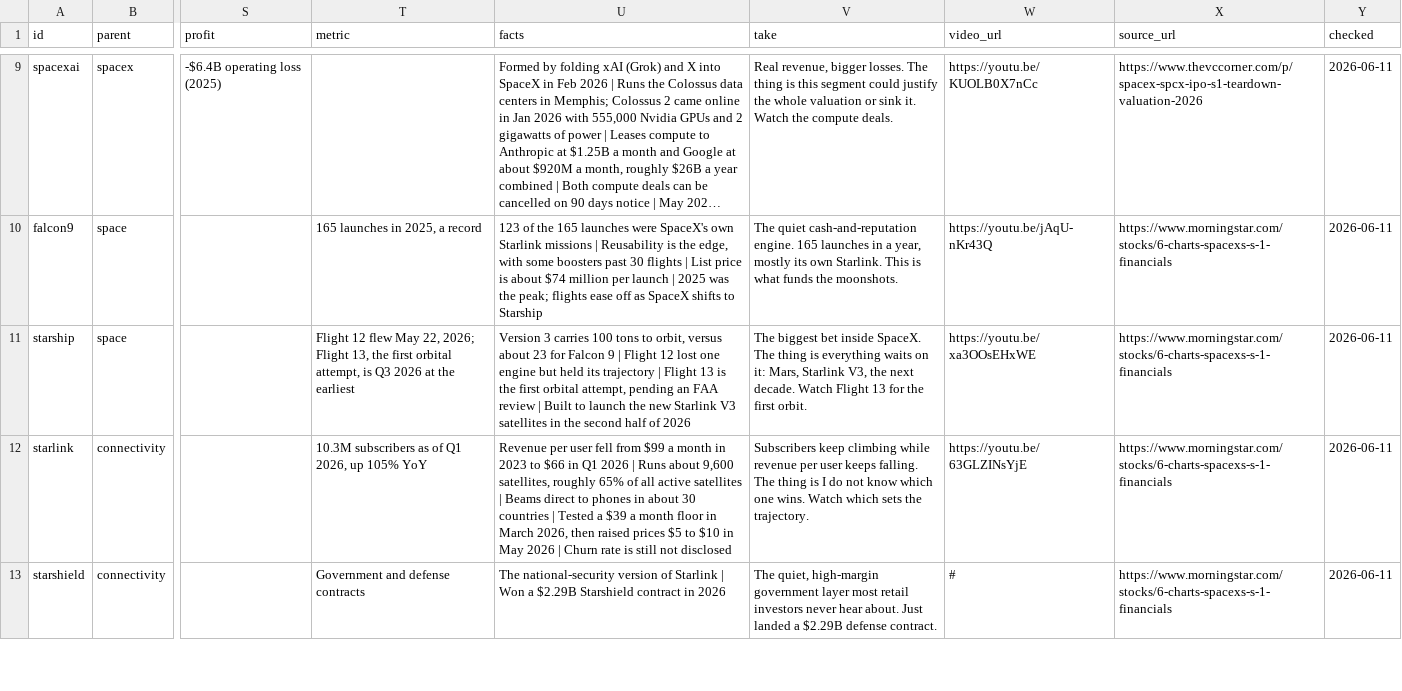
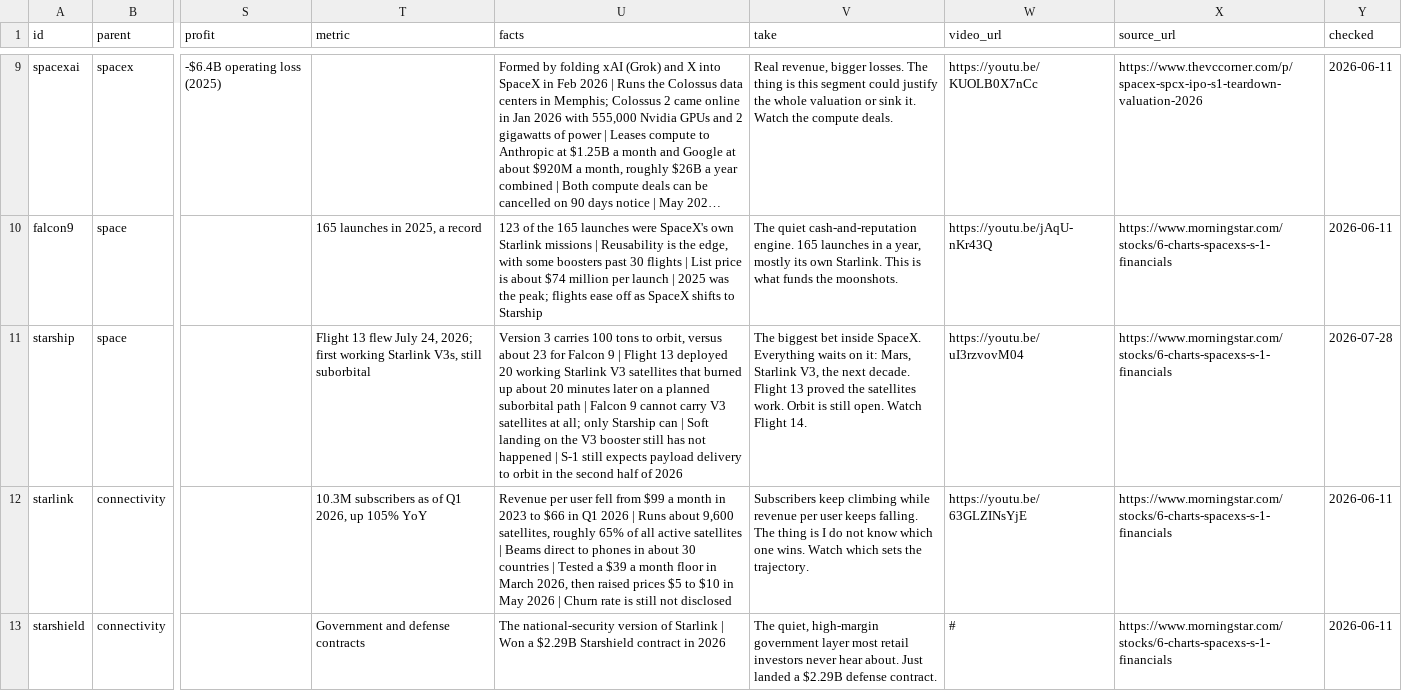
Before and after one commit to dakyhome/elon-empire-map, a CSV file: data.csv, drawn as a sheet; only a part is shown, gaps mark what is left out; long unchanged cells end in …; the diff names each change by its address in the sheet, - before the commit and + after, or states it on an @@ line.

```diff
--- a/data.csv
+++ b/data.csv
-T11 (metric): Flight 12 flew May 22, 2026; Flight 13, the first orbital attempt, is Q3 2026 at the earliest
+T11 (metric): Flight 13 flew July 24, 2026; first working Starlink V3s, still suborbital
-U11 (facts): …| Flight 12 lost one engine but held its trajectory | Flight 13 is the first orbital attempt, pending an FAA review | Built to launch the new Starlink V3 satellites in the…
+U11 (facts): …| Flight 13 deployed 20 working Starlink V3 satellites that burned up about 20 minutes later on a planned suborbital path | Falcon 9 cannot carry V3 satellites at all; only Starship can | Soft landing on the V3 booster still has not happened | S-1 still expects payload delivery to orbit in the…
-V11 (take): …inside SpaceX. The thing is everything waits on it: Mars, Starlink V3, the next decade. Watch Flight 13 for the first orbit.
+V11 (take): …inside SpaceX. Everything waits on it: Mars, Starlink V3, the next decade. Flight 13 proved the satellites work. Orbit is still open. Watch Flight 14.
-W11 (video_url): https://youtu.be/xa3OOsEHxWE
+W11 (video_url): https://youtu.be/uI3rzvovM04
-Y11 (checked): 2026-06-11
+Y11 (checked): 2026-07-28
```
Also changed, not shown: 1 other file.
